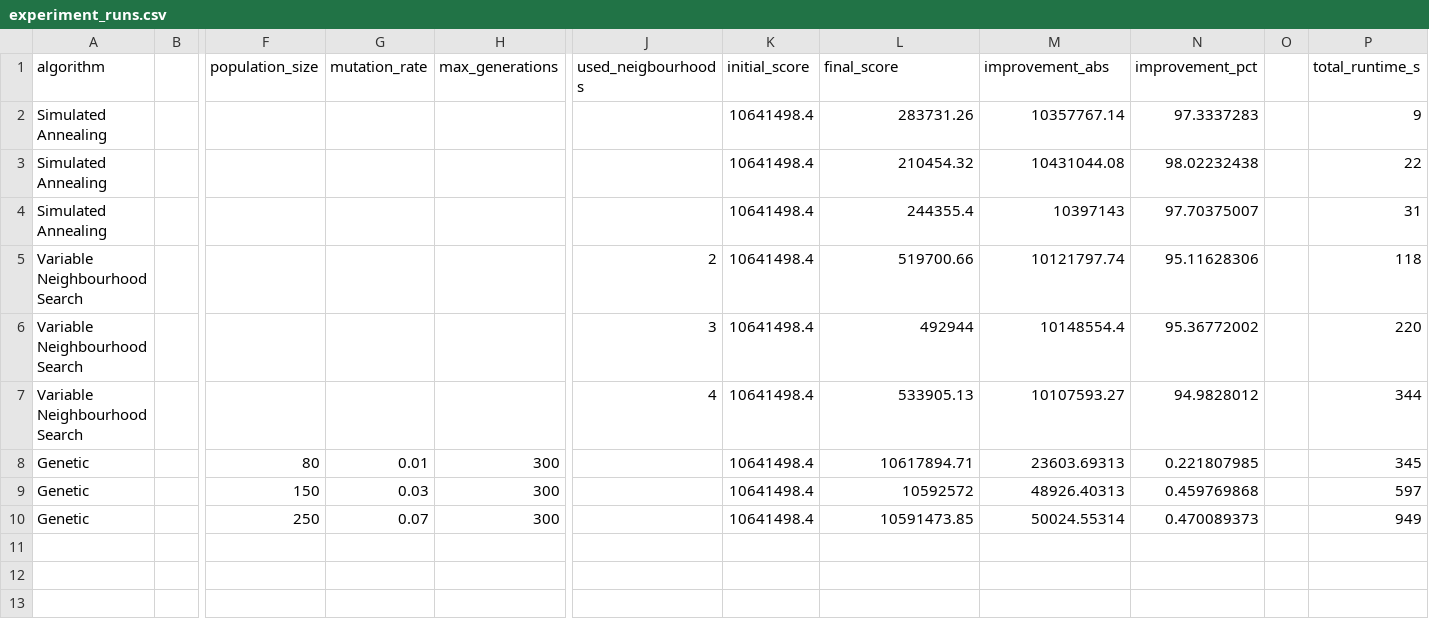
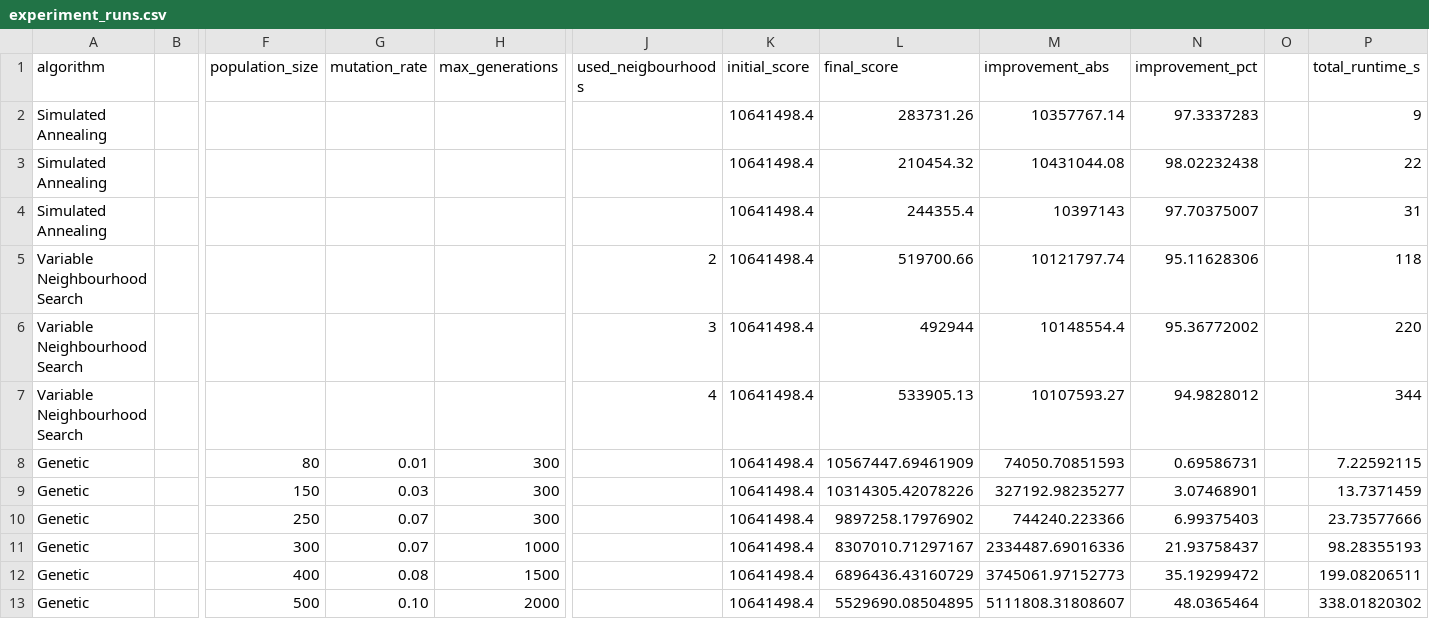
Before and after one commit to denizlg24/ai_project_1, a CSV file: docs/experiment_runs.csv, drawn as a sheet; only a part is shown, gaps mark what is left out; rows hold the shown columns only; the diff names each change by its address in the sheet, - before the commit and + after, or states it on an @@ line.

Commit message:
add reports and fixes genetic algorithm

```diff
--- a/docs/experiment_runs.csv
+++ b/docs/experiment_runs.csv
-L8 (final_score): 10617894.71
+L8 (final_score): 10567447.69461909
-M8 (improvement_abs): 23603.69313
+M8 (improvement_abs): 74050.70851593
-N8 (improvement_pct): 0.221807985
+N8 (improvement_pct): 0.69586731
-P8 (total_runtime_s): 345
+P8 (total_runtime_s): 7.22592115
-L9 (final_score): 10592572
+L9 (final_score): 10314305.42078226
-M9 (improvement_abs): 48926.40313
+M9 (improvement_abs): 327192.98235277
-N9 (improvement_pct): 0.459769868
+N9 (improvement_pct): 3.07468901
-P9 (total_runtime_s): 597
+P9 (total_runtime_s): 13.7371459
-L10 (final_score): 10591473.85
+L10 (final_score): 9897258.17976902
-M10 (improvement_abs): 50024.55314
+M10 (improvement_abs): 744240.223366
-N10 (improvement_pct): 0.470089373
+N10 (improvement_pct): 6.99375403
-P10 (total_runtime_s): 949
+P10 (total_runtime_s): 23.73577666
+row 11: Genetic |  | 300 | 0.07 | 1000 |  | 10641498.4 | 8307010.71297167 | 2334487.69016336 | 21.93758437 |  | 98.28355193
+row 12: Genetic |  | 400 | 0.08 | 1500 |  | 10641498.4 | 6896436.43160729 | 3745061.97152773 | 35.19299472 |  | 199.08206511
+row 13: Genetic |  | 500 | 0.10 | 2000 |  | 10641498.4 | 5529690.08504895 | 5111808.31808607 | 48.0365464 |  | 338.01820302
```
Also changed, not shown: 8 other files.
